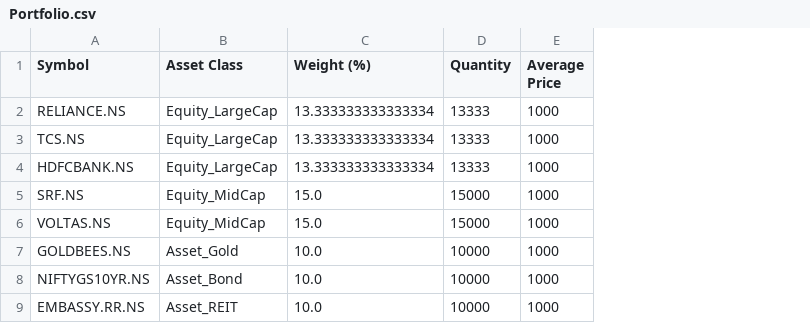
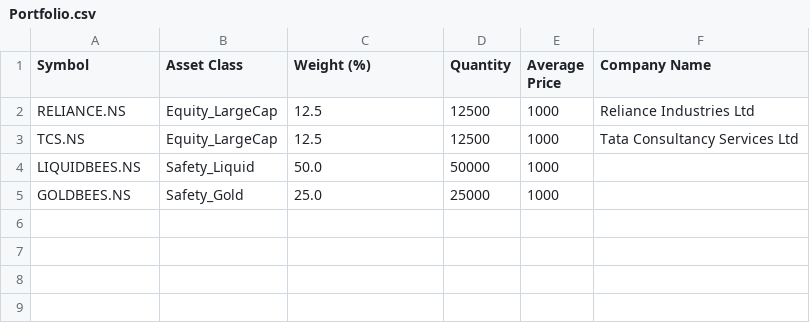
Before and after one commit to SankarGaneshb/Market-Rover, a CSV file: Portfolio.csv, drawn as a sheet; removed rows and columns are numbered as before the commit, all else as after; the diff names each change by its address in the sheet, - before the commit and + after, or states it on an @@ line.

```diff
--- a/Portfolio.csv
+++ b/Portfolio.csv
+column F (Company Name), rows 2-3: Reliance Industries Ltd | Tata Consultancy Services Ltd
-C2:C3 (Weight (%)): 13.333333333333334
+C2:C3 (Weight (%)): 12.5
-D2:D3 (Quantity): 13333
+D2:D3 (Quantity): 12500
-row 4: HDFCBANK.NS | Equity_LargeCap | 13.333333333333334 | 13333 | 1000
-row 5: SRF.NS | Equity_MidCap | 15.0 | 15000 | 1000
-row 6: VOLTAS.NS | Equity_MidCap | 15.0 | 15000 | 1000
+row 4: LIQUIDBEES.NS | Safety_Liquid | 50.0 | 50000 | 1000
-B5 (Asset Class): Asset_Gold
+B5 (Asset Class): Safety_Gold
-C5 (Weight (%)): 10.0
+C5 (Weight (%)): 25.0
-D5 (Quantity): 10000
+D5 (Quantity): 25000
-row 8: NIFTYGS10YR.NS | Asset_Bond | 10.0 | 10000 | 1000
-row 9: EMBASSY.RR.NS | Asset_REIT | 10.0 | 10000 | 1000
```
Also changed, not shown: 36 other files.
